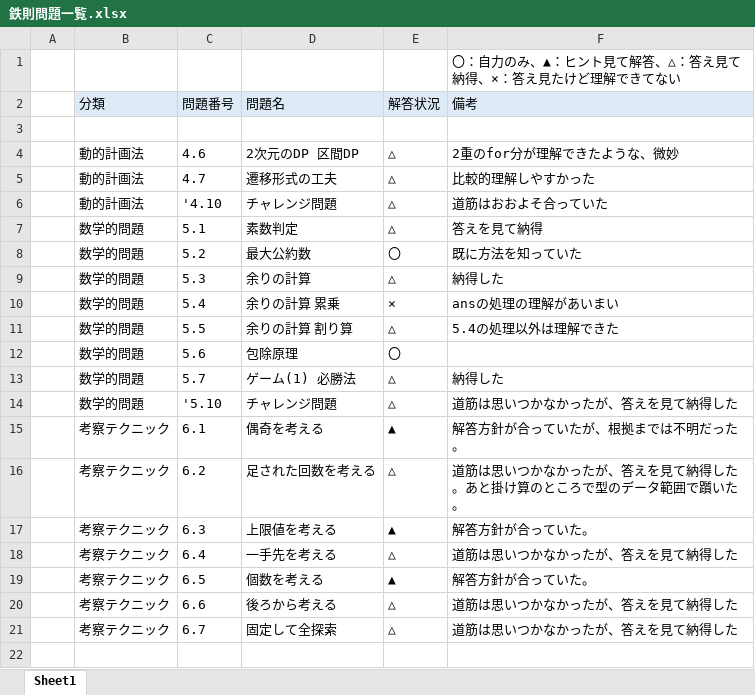
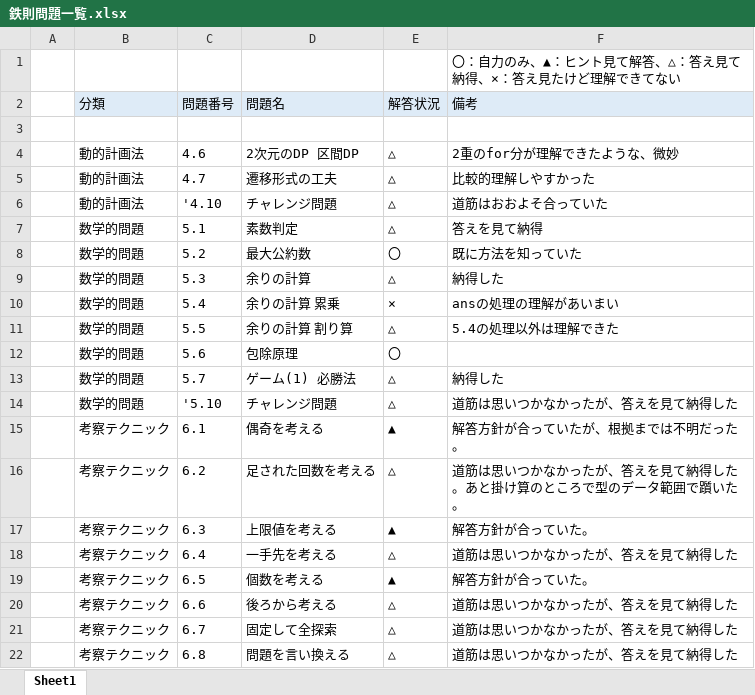
Before and after one commit to Aokuma0628/algorithm, an Excel workbook: src/tessoku/鉄則問題一覧.xlsx, sheet Sheet1, drawn as a sheet; values as stored, in another font and other column widths than the file's, no borders; the diff names each change by its address in the sheet, - before the commit and + after, or states it on an @@ line.

```diff
--- a/src/tessoku/鉄則問題一覧.xlsx (sheet Sheet1)
+++ b/src/tessoku/鉄則問題一覧.xlsx (sheet Sheet1)
+row 22:  | 考察テクニック | 6.8 | 問題を言い換える | △ | 道筋は思いつかなかったが、答えを見て納得した
```
Also changed, not shown: 1 other file.
